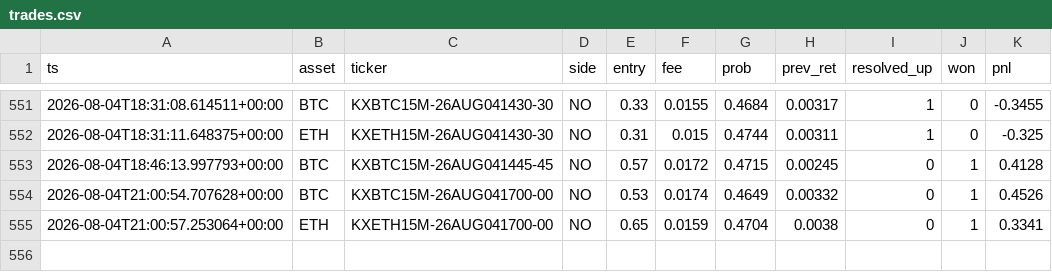
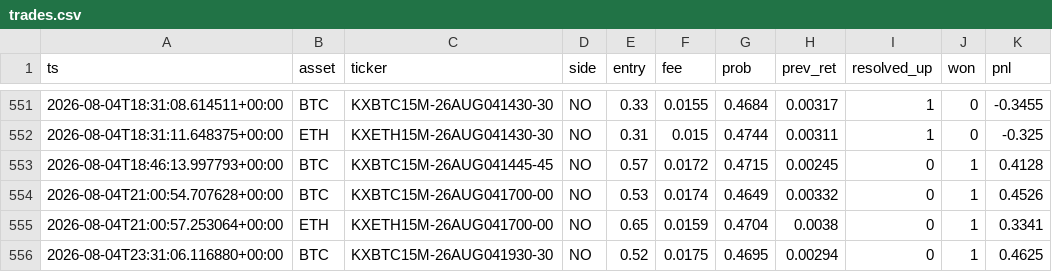
Before and after one commit to WhemDev/kalshi-paper-live, a CSV file: trades.csv, drawn as a sheet; only a part is shown, gaps mark what is left out; the diff names each change by its address in the sheet, - before the commit and + after, or states it on an @@ line.

```diff
--- a/trades.csv
+++ b/trades.csv
+row 556: 2026-08-04T23:31:06.116880+00:00 | BTC | KXBTC15M-26AUG041930-30 | NO | 0.52 | 0.0175 | 0.4695 | 0.00294 | 0 | 1 | 0.4625
```
